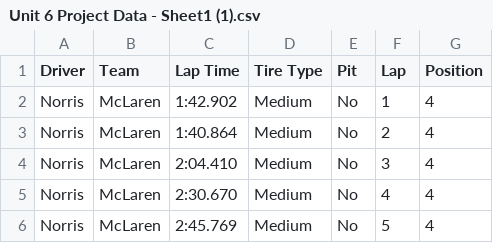
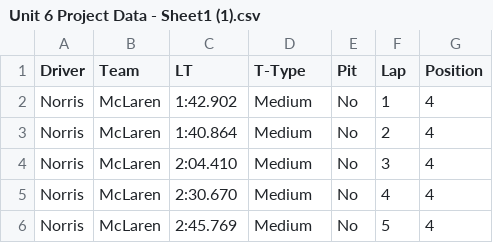
Before and after one commit to Dyl-cmyk/datascience, a CSV file: Unit 6 Project Data - Sheet1 (1).csv, drawn as a sheet; only a part is shown.

Commit message:
Update Unit 6 Project Data - Sheet1 (1).csv

```diff
--- a/Unit 6 Project Data - Sheet1 (1).csv
+++ b/Unit 6 Project Data - Sheet1 (1).csv
@@ -1,2 +1,2 @@
-Driver,Team,Lap Time,Tire Type,Pit,Lap,Position
+Driver,Team,LT,T-Type,Pit,Lap,Position
 Norris,McLaren,1:42.902,Medium,No,1,4
```
